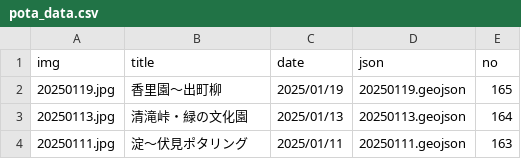
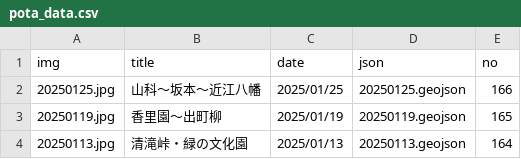
Before and after one commit to termat/potar, a CSV file: public/geojson/pota_data.csv, drawn as a sheet; only a part is shown; the shorter side is filled out with more unchanged rows; the diff names each change by its address in the sheet, - before the commit and + after, or states it on an @@ line.

```diff
--- a/public/geojson/pota_data.csv
+++ b/public/geojson/pota_data.csv
+row 2: 20250125.jpg | 山科～坂本～近江八幡 | 2025/01/25 | 20250125.geojson | 166
```
Also changed, not shown: 2 other files.
